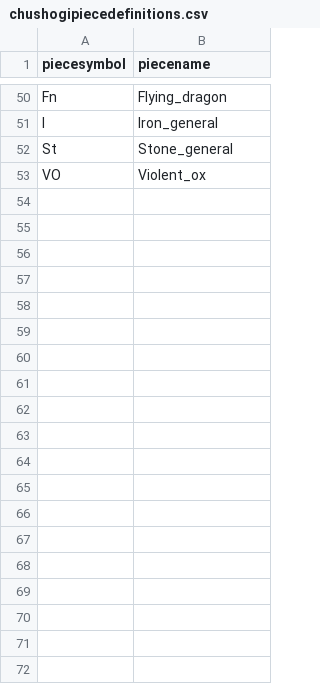
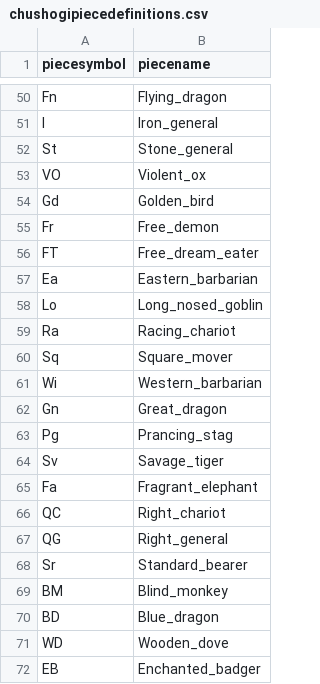
Before and after one commit to evert823/chess_variant_boardpainter, a CSV file: piecedefinitions/chushogipiecedefinitions.csv, drawn as a sheet; only a part is shown, gaps mark what is left out; the diff covers the shown part only; the diff names each change by its address in the sheet, - before the commit and + after, or states it on an @@ line.

Commit message:
added pieced from Dai dai

```diff
--- a/piecedefinitions/chushogipiecedefinitions.csv
+++ b/piecedefinitions/chushogipiecedefinitions.csv
+row 54: Gd | Golden_bird
+row 55: Fr | Free_demon
+row 56: FT | Free_dream_eater
+row 57: Ea | Eastern_barbarian
+row 58: Lo | Long_nosed_goblin
+row 59: Ra | Racing_chariot
+row 60: Sq | Square_mover
+row 61: Wi | Western_barbarian
+row 62: Gn | Great_dragon
+row 63: Pg | Prancing_stag
+row 64: Sv | Savage_tiger
+row 65: Fa | Fragrant_elephant
+row 66: QC | Right_chariot
+row 67: QG | Right_general
+row 68: Sr | Standard_bearer
+row 69: BM | Blind_monkey
+row 70: BD | Blue_dragon
+row 71: WD | Wooden_dove
+row 72: EB | Enchanted_badger
```
Also changed, not shown: 23 added rows elsewhere in this file.
